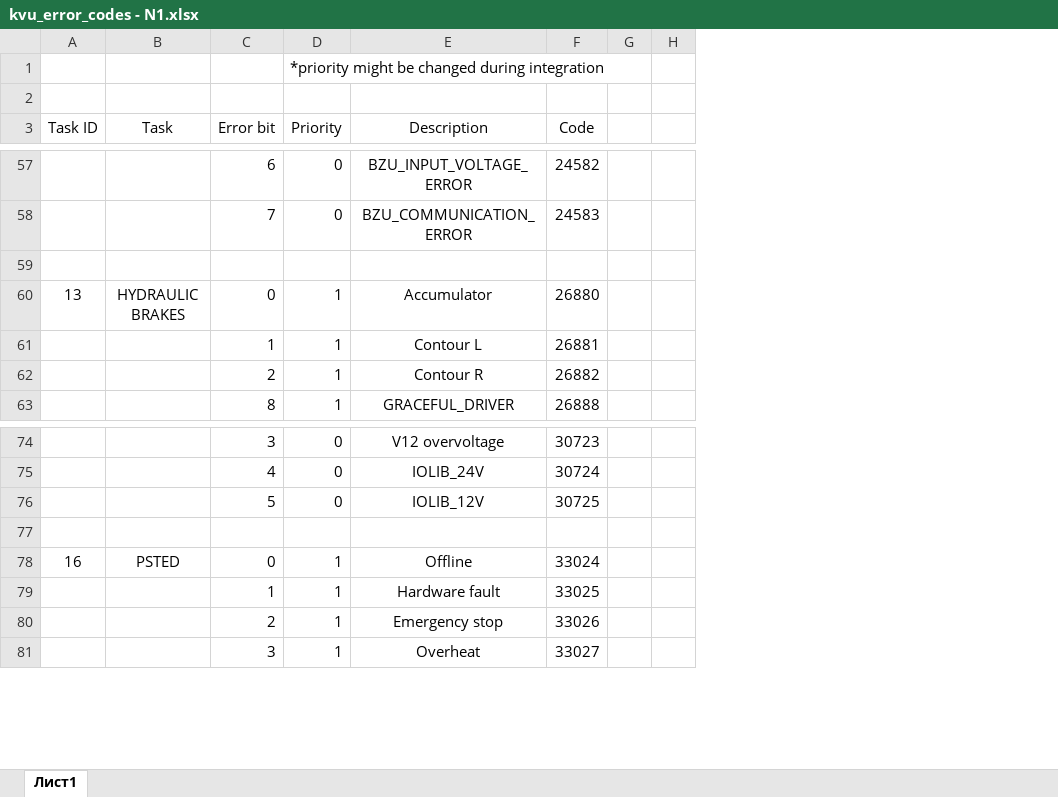
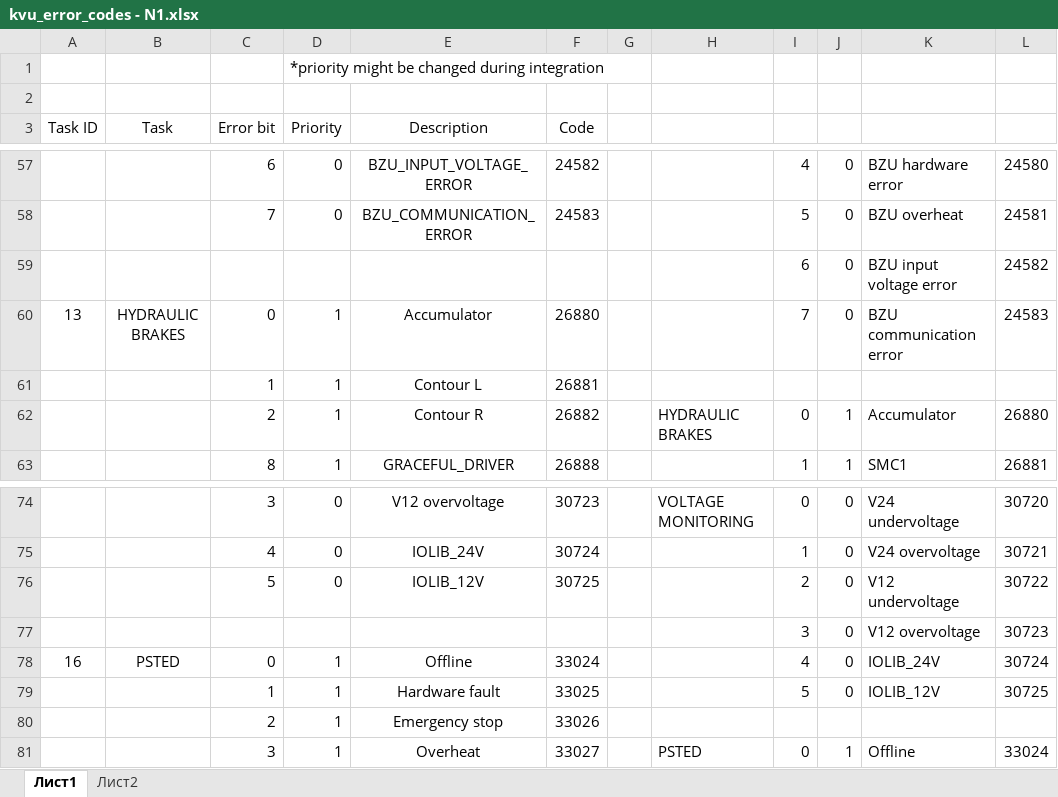
Before and after one commit to hochu-leto/EVIS, an Excel workbook: Nodes_faults/kvu_error_codes - N1.xlsx, sheet Лист1, drawn as a sheet; only a part is shown, gaps mark what is left out; values as stored, in another font and other column widths than the file's, no borders; conditional formats not drawn; removed rows and columns are numbered as before the commit, all else as after; the diff covers the shown part only; the diff names each change by its address in the sheet, - before the commit and + after, or states it on an @@ line.

```diff
--- a/Nodes_faults/kvu_error_codes - N1.xlsx (sheet Лист1)
+++ b/Nodes_faults/kvu_error_codes - N1.xlsx (sheet Лист1)
+sheet tab: Лист2
-column H, empty
+column H, row 62: HYDRAULIC BRAKES; rows 74-81: VOLTAGE MONITORING |  |  |  |  |  |  | PSTED
+column I, rows 57-63: 4 | 5 | 6 | 7 |  | 0 | 1; rows 74-81: 0 | 1 | 2 | 3 | 4 | 5 |  | 0
+column J, rows 57-63: 0 | 0 | 0 | 0 |  | 1 | 1; rows 74-81: 0 | 0 | 0 | 0 | 0 | 0 |  | 1
+column K, rows 57-63: BZU hardware error | BZU overheat | BZU input voltage error | BZU communication error |  | Accumulator | SMC1; rows 74-81: V24 undervoltage | V24 overvoltage | V12 undervoltage | V12 overvoltage | IOLIB_24V | IOLIB_12V |  | Offline
+column L, rows 57-63: 24580 | 24581 | 24582 | 24583 |  | 26880 | 26881; rows 74-81: 30720 | 30721 | 30722 | 30723 | 30724 | 30725 |  | 33024
-row 59: (empty)
+row 59:  |  |  |  |  |  |  |  | 6 | 0 | BZU input voltage error | 24582
-row 77: (empty)
+row 77:  |  |  |  |  |  |  |  | 3 | 0 | V12 overvoltage | 30723
```
Also changed, not shown: 17 edited cells elsewhere in this sheet, 6 other files.
